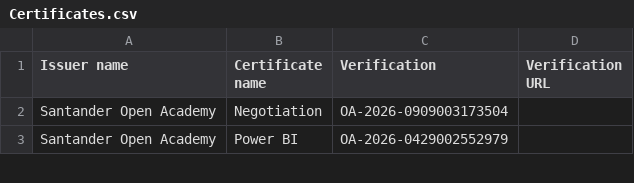
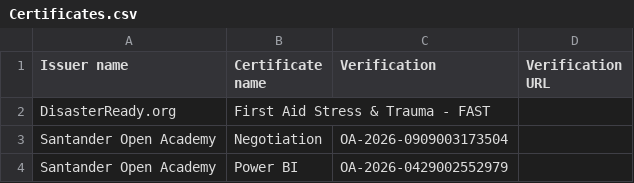
Before and after one commit to mike-edward-moras/mike-edward-moras.github.io, a CSV file: Certificates.csv, drawn as a sheet; only a part is shown; the diff names each change by its address in the sheet, - before the commit and + after, or states it on an @@ line.

Commit message:
Update Certificates.csv

```diff
--- a/Certificates.csv
+++ b/Certificates.csv
+row 2: DisasterReady.org | First Aid Stress & Trauma - FAST
```
